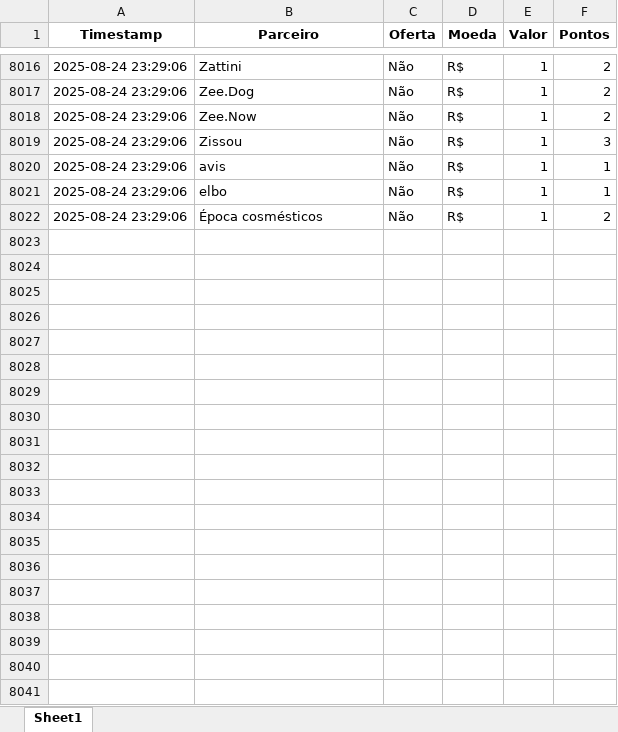
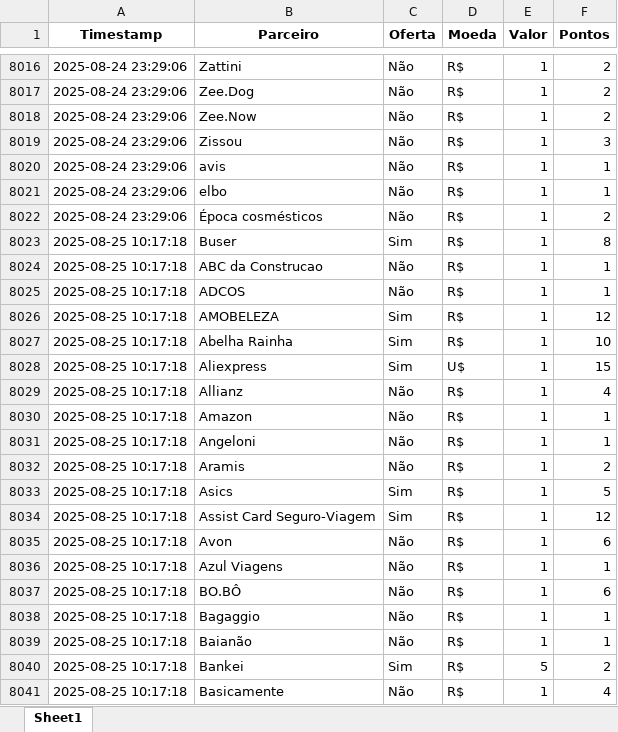
Before and after one commit to gcaressato/livelo_scraper, an Excel workbook: livelo_parceiros.xlsx, sheet Sheet1, drawn as a sheet; only a part is shown, gaps mark what is left out; values as stored, in another font and other column widths than the file's, no borders; the diff covers the shown part only; the diff names each change by its address in the sheet, - before the commit and + after, or states it on an @@ line.

```diff
--- a/livelo_parceiros.xlsx (sheet Sheet1)
+++ b/livelo_parceiros.xlsx (sheet Sheet1)
+row 8023: 2025-08-25 10:17:18 | Buser | Sim | R$ | 1 | 8
+row 8024: 2025-08-25 10:17:18 | ABC da Construcao | Não | R$ | 1 | 1
+row 8025: 2025-08-25 10:17:18 | ADCOS | Não | R$ | 1 | 1
+row 8026: 2025-08-25 10:17:18 | AMOBELEZA | Sim | R$ | 1 | 12
+row 8027: 2025-08-25 10:17:18 | Abelha Rainha | Sim | R$ | 1 | 10
+row 8028: 2025-08-25 10:17:18 | Aliexpress | Sim | U$ | 1 | 15
+row 8029: 2025-08-25 10:17:18 | Allianz | Não | R$ | 1 | 4
+row 8030: 2025-08-25 10:17:18 | Amazon | Não | R$ | 1 | 1
+row 8031: 2025-08-25 10:17:18 | Angeloni | Não | R$ | 1 | 1
+row 8032: 2025-08-25 10:17:18 | Aramis | Não | R$ | 1 | 2
+row 8033: 2025-08-25 10:17:18 | Asics | Sim | R$ | 1 | 5
+row 8034: 2025-08-25 10:17:18 | Assist Card Seguro-Viagem | Sim | R$ | 1 | 12
+row 8035: 2025-08-25 10:17:18 | Avon | Não | R$ | 1 | 6
+row 8036: 2025-08-25 10:17:18 | Azul Viagens | Não | R$ | 1 | 1
+row 8037: 2025-08-25 10:17:18 | BO.BÔ | Não | R$ | 1 | 6
+row 8038: 2025-08-25 10:17:18 | Bagaggio | Não | R$ | 1 | 1
+row 8039: 2025-08-25 10:17:18 | Baianão | Não | R$ | 1 | 1
+row 8040: 2025-08-25 10:17:18 | Bankei | Sim | R$ | 5 | 2
+row 8041: 2025-08-25 10:17:18 | Basicamente | Não | R$ | 1 | 4
```
Also changed, not shown: 237 added rows elsewhere in this sheet, 3 other files.
